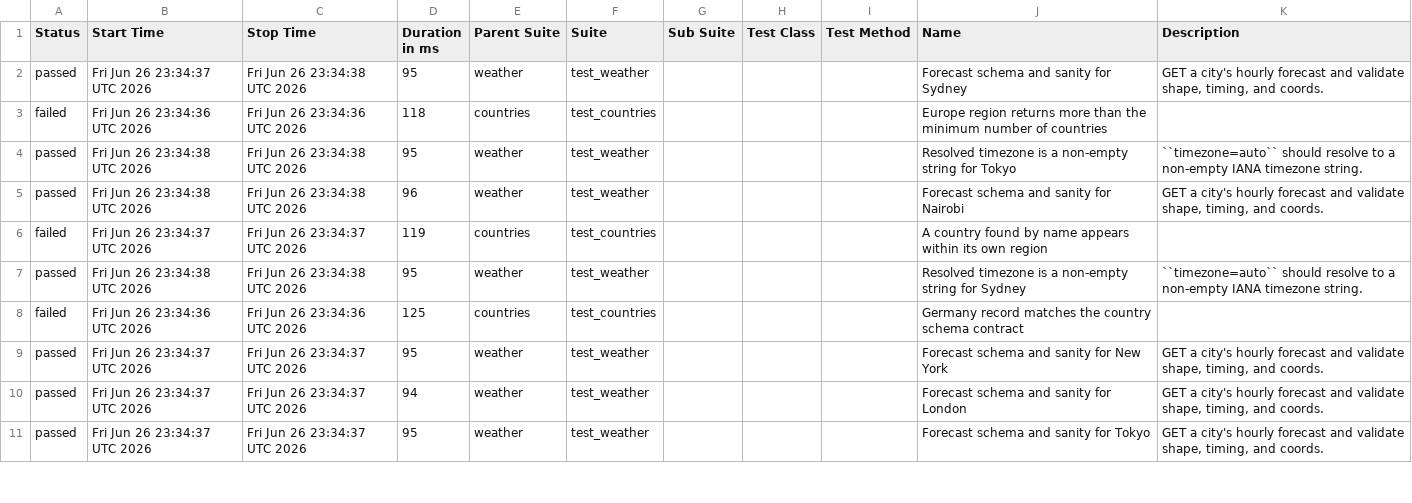
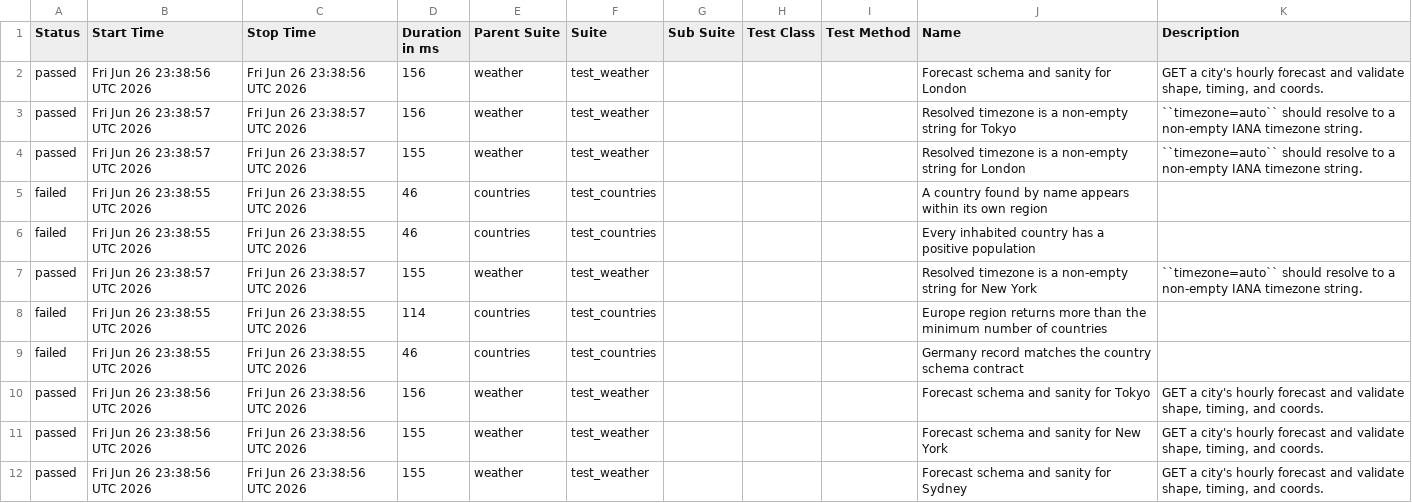
Before and after one commit to FiveFang/api-validator, a CSV file: data/suites.csv, drawn as a sheet; only a part is shown; the diff covers the shown part only.

```diff
--- a/data/suites.csv
+++ b/data/suites.csv
@@ -1,11 +1,12 @@
 "Status","Start Time","Stop Time","Duration in ms","Parent Suite","Suite","Sub Suite","Test Class","Test Method","Name","Description"
-"passed","Fri Jun 26 23:34:37 UTC 2026","Fri Jun 26 23:34:38 UTC 2026","95","weather","test_weather","","","","Forecast schema and sanity for Sydney","GET a city's hourly forecast and validate shape, timing, and coords."
-"failed","Fri Jun 26 23:34:36 UTC 2026","Fri Jun 26 23:34:36 UTC 2026","118","countries","test_countries","","","","Europe region returns more than the minimum number of countries",""
-"passed","Fri Jun 26 23:34:38 UTC 2026","Fri Jun 26 23:34:38 UTC 2026","95","weather","test_weather","","","","Resolved timezone is a non-empty string for Tokyo","``timezone=auto`` should resolve to a non-empty IANA timezone string."
-"passed","Fri Jun 26 23:34:38 UTC 2026","Fri Jun 26 23:34:38 UTC 2026","96","weather","test_weather","","","","Forecast schema and sanity for Nairobi","GET a city's hourly forecast and validate shape, timing, and coords."
-"failed","Fri Jun 26 23:34:37 UTC 2026","Fri Jun 26 23:34:37 UTC 2026","119","countries","test_countries","","","","A country found by name appears within its own region",""
-"passed","Fri Jun 26 23:34:38 UTC 2026","Fri Jun 26 23:34:38 UTC 2026","95","weather","test_weather","","","","Resolved timezone is a non-empty string for Sydney","``timezone=auto`` should resolve to a non-empty IANA timezone string."
-"failed","Fri Jun 26 23:34:36 UTC 2026","Fri Jun 26 23:34:36 UTC 2026","125","countries","test_countries","","","","Germany record matches the country schema contract",""
-"passed","Fri Jun 26 23:34:37 UTC 2026","Fri Jun 26 23:34:37 UTC 2026","95","weather","test_weather","","","","Forecast schema and sanity for New York","GET a city's hourly forecast and validate shape, timing, and coords."
-"passed","Fri Jun 26 23:34:37 UTC 2026","Fri Jun 26 23:34:37 UTC 2026","94","weather","test_weather","","","","Forecast schema and sanity for London","GET a city's hourly forecast and validate shape, timing, and coords."
-"passed","Fri Jun 26 23:34:37 UTC 2026","Fri Jun 26 23:34:37 UTC 2026","95","weather","test_weather","","","","Forecast schema and sanity for Tokyo","GET a city's hourly forecast and validate shape, timing, and coords."
+"passed","Fri Jun 26 23:38:56 UTC 2026","Fri Jun 26 23:38:56 UTC 2026","156","weather","test_weather","","","","Forecast schema and sanity for London","GET a city's hourly forecast and validate shape, timing, and coords."
+"passed","Fri Jun 26 23:38:57 UTC 2026","Fri Jun 26 23:38:57 UTC 2026","156","weather","test_weather","","","","Resolved timezone is a non-empty string for Tokyo","``timezone=auto`` should resolve to a non-empty IANA timezone string."
+"passed","Fri Jun 26 23:38:57 UTC 2026","Fri Jun 26 23:38:57 UTC 2026","155","weather","test_weather","","","","Resolved timezone is a non-empty string for London","``timezone=auto`` should resolve to a non-empty IANA timezone string."
+"failed","Fri Jun 26 23:38:55 UTC 2026","Fri Jun 26 23:38:55 UTC 2026","46","countries","test_countries","","","","A country found by name appears within its own region",""
+"failed","Fri Jun 26 23:38:55 UTC 2026","Fri Jun 26 23:38:55 UTC 2026","46","countries","test_countries","","","","Every inhabited country has a positive population",""
+"passed","Fri Jun 26 23:38:57 UTC 2026","Fri Jun 26 23:38:57 UTC 2026","155","weather","test_weather","","","","Resolved timezone is a non-empty string for New York","``timezone=auto`` should resolve to a non-empty IANA timezone string."
+"failed","Fri Jun 26 23:38:55 UTC 2026","Fri Jun 26 23:38:55 UTC 2026","114","countries","test_countries","","","","Europe region returns more than the minimum number of countries",""
+"failed","Fri Jun 26 23:38:55 UTC 2026","Fri Jun 26 23:38:55 UTC 2026","46","countries","test_countries","","","","Germany record matches the country schema contract",""
+"passed","Fri Jun 26 23:38:56 UTC 2026","Fri Jun 26 23:38:56 UTC 2026","156","weather","test_weather","","","","Forecast schema and sanity for Tokyo","GET a city's hourly forecast and validate shape, timing, and coords."
+"passed","Fri Jun 26 23:38:56 UTC 2026","Fri Jun 26 23:38:56 UTC 2026","155","weather","test_weather","","","","Forecast schema and sanity for New York","GET a city's hourly forecast and validate shape, timing, and coords."
+"passed","Fri Jun 26 23:38:56 UTC 2026","Fri Jun 26 23:38:56 UTC 2026","155","weather","test_weather","","","","Forecast schema and sanity for Sydney","GET a city's hourly forecast and validate shape, timing, and coords."
```
Also changed, not shown: 1 removed row and 13 edited cells elsewhere in this file, 35 other files.
